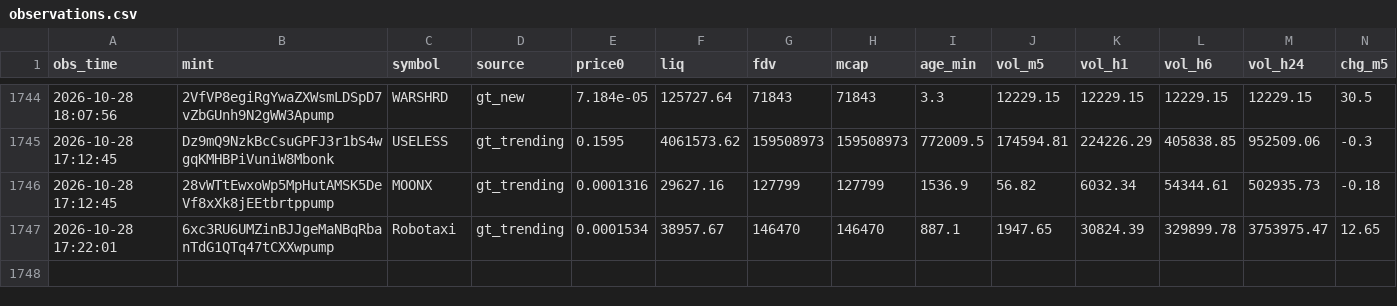
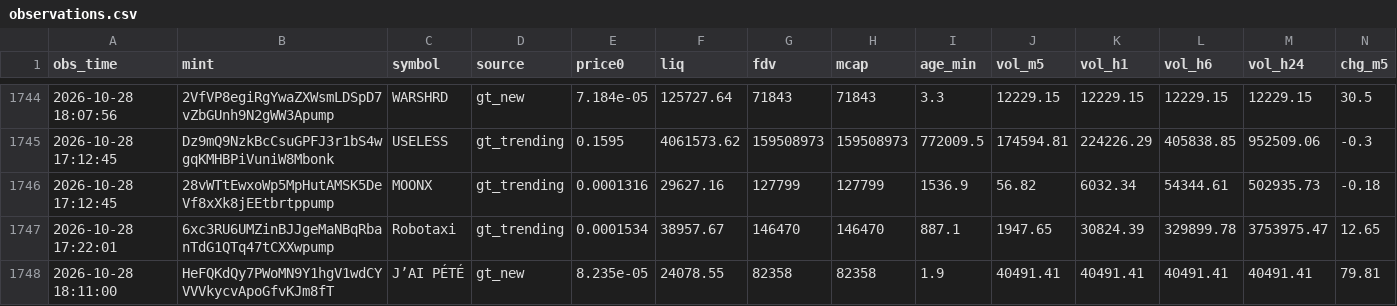
Before and after one commit to rniko1508-ui/Paper-bot, a CSV file: observations.csv, drawn as a sheet; only a part is shown, gaps mark what is left out; rows hold the shown columns only; the diff names each change by its address in the sheet, - before the commit and + after, or states it on an @@ line.

```diff
--- a/observations.csv
+++ b/observations.csv
+row 1748: 2026-10-28 18:11:00 | HeFQKdQy7PWoMN9Y1hgV1wdCYVVVkycvApoGfvKJm8fT | J’AI PÉTÉ | gt_new | 8.235e-05 | 24078.55 | 82358 | 82358 | 1.9 | 40491.41 | 40491.41 | 40491.41 | 40491.41 | 79.81
```
Also changed, not shown: 2 other files.
